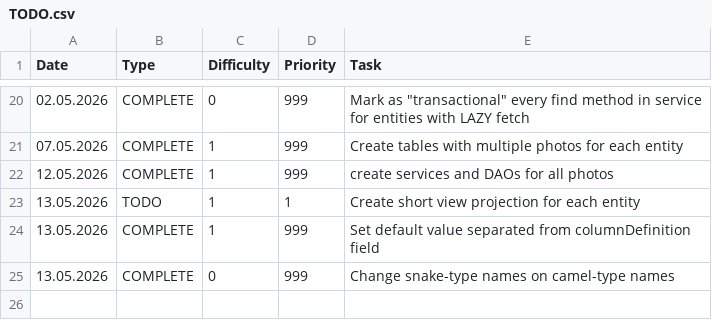
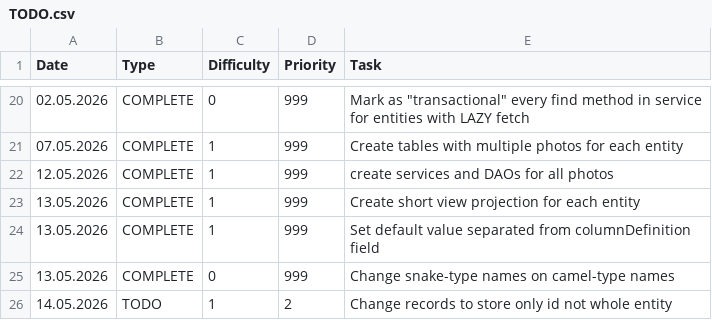
Before and after one commit to alwayssecondbot/RightSwipeBot, a CSV file: TODO.csv, drawn as a sheet; only a part is shown, gaps mark what is left out.

```diff
--- a/TODO.csv
+++ b/TODO.csv
@@ -22,4 +22,5 @@ Date|Type|Difficulty|Priority|Task
 12.05.2026|COMPLETE|1|999|create services and DAOs for all photos
-13.05.2026|TODO|1|1|Create short view projection for each entity
+13.05.2026|COMPLETE|1|999|Create short view projection for each entity
 13.05.2026|COMPLETE|1|999|Set default value separated from columnDefinition field
 13.05.2026|COMPLETE|0|999|Change snake-type names on camel-type names
+14.05.2026|TODO|1|2|Change records to store only id not whole entity
```
Also changed, not shown: 28 other files.
